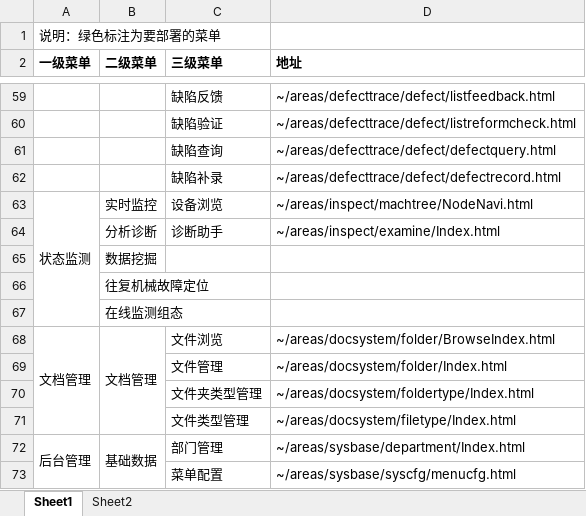
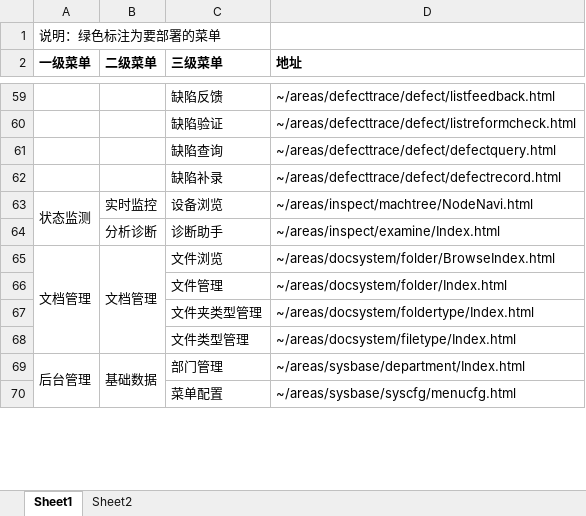
Before and after one commit to HeavenTao/HYExportMenu, an Excel workbook: 菜单导出.xlsx, sheet Sheet1, drawn as a sheet; only a part is shown, gaps mark what is left out; values as stored, in another font and other column widths than the file's, no borders; the diff names each change by its address in the sheet, - before the commit and + after, or states it on an @@ line.

```diff
--- a/菜单导出.xlsx (sheet Sheet1)
+++ b/菜单导出.xlsx (sheet Sheet1)
-row 65:  | 数据挖掘
-row 66:  | 往复机械故障定位
-row 67:  | 在线监测组态
```
Also changed, not shown: 1 other file.
